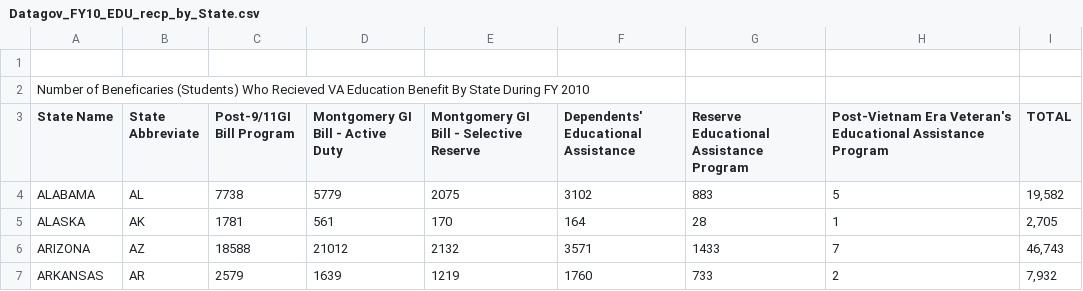
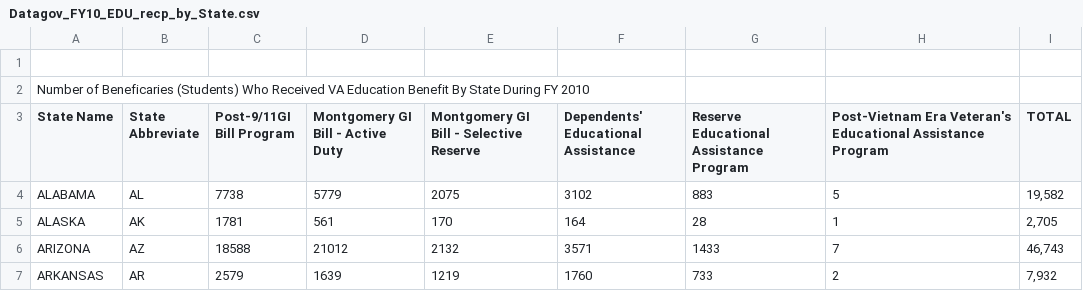
Before and after one commit to wireservice/csvkit, a CSV file: examples/realdata/Datagov_FY10_EDU_recp_by_State.csv, drawn as a sheet; only a part is shown.

Commit message:
Fix typos across repo using codespell

```diff
--- a/examples/realdata/Datagov_FY10_EDU_recp_by_State.csv
+++ b/examples/realdata/Datagov_FY10_EDU_recp_by_State.csv
@@ -1,3 +1,3 @@
 ,,,,,,,,
-Number of Beneficaries (Students) Who Recieved VA Education Benefit By State During FY 2010,,,,,,,,
+Number of Beneficaries (Students) Who Received VA Education Benefit By State During FY 2010,,,,,,,,
 State Name,State Abbreviate,Post-9/11GI Bill Program,Montgomery GI Bill - Active Duty,Montgomery GI Bill - Selective Reserve,Dependents' Educational Assistance,Reserve Educational Assistance Program,Post-Vietnam Era Veteran's Educational Assistance Program,TOTAL
```
Also changed, not shown: 8 other files.
